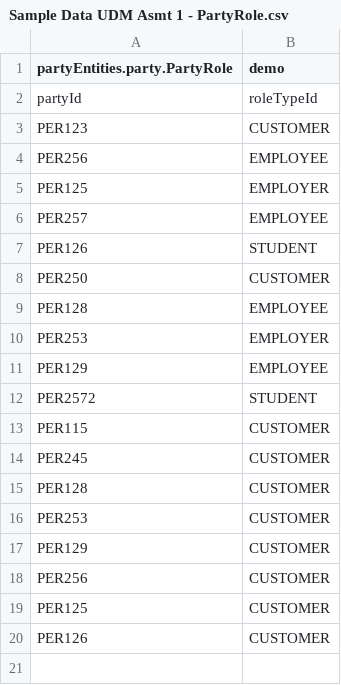
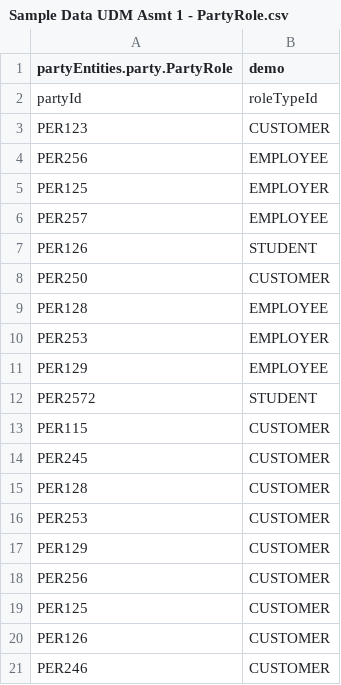
Before and after one commit to Banibrata-Manna/DynamicCustomerFinder, a CSV file: data/Sample Data UDM Asmt 1 - PartyRole.csv, drawn as a sheet.

```diff
--- a/data/Sample Data UDM Asmt 1 - PartyRole.csv
+++ b/data/Sample Data UDM Asmt 1 - PartyRole.csv
@@ -20 +20,2 @@ PER125,CUSTOMER
 PER126,CUSTOMER
+PER246,CUSTOMER
```
Also changed, not shown: data/Sample Data UDM Asmt 1 - ContactMech.csv, data/Sample Data UDM Asmt 1 - Party.csv, 7 other files.
